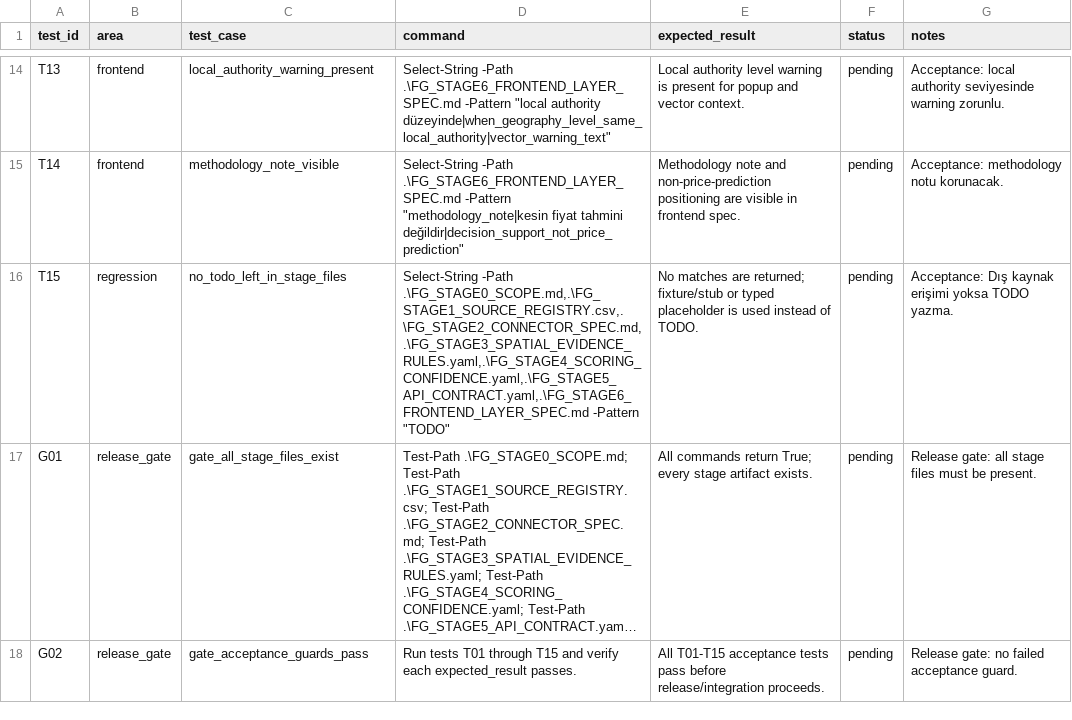
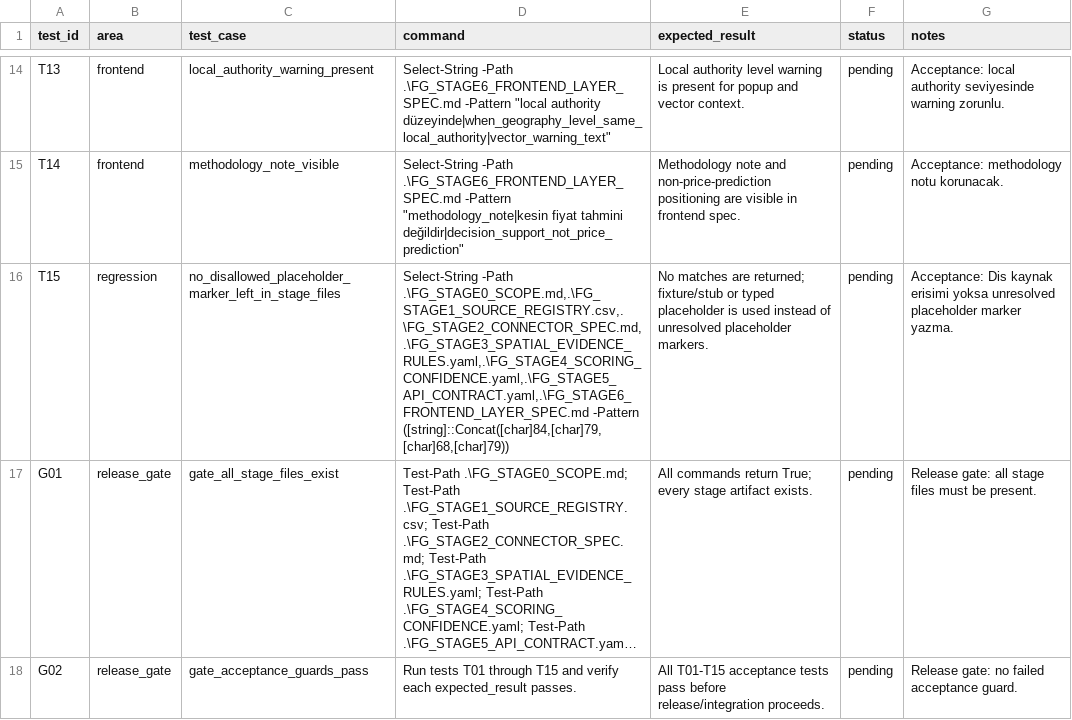
Before and after one commit to cagdascagdas100/chat_gpt_clone_1, a CSV file: terrayield_land_intelligence/FG_STAGE7_TEST_RELEASE_MATRIX.csv, drawn as a sheet; only a part is shown, gaps mark what is left out; long unchanged cells end in …; the diff names each change by its address in the sheet, - before the commit and + after, or states it on an @@ line.

Commit message:
Recover future growth stage7 test release matrix

```diff
--- a/terrayield_land_intelligence/FG_STAGE7_TEST_RELEASE_MATRIX.csv
+++ b/terrayield_land_intelligence/FG_STAGE7_TEST_RELEASE_MATRIX.csv
-C16 (test_case): no_todo_left_in_stage_files
+C16 (test_case): no_disallowed_placeholder_marker_left_in_stage_files
-D16 (command): ….\FG_STAGE0_SCOPE.md,.\FG_STAGE1_SOURCE_REGISTRY.csv,.\FG_STAGE2_CONNECTOR_SPEC.md,.\FG_STAGE3_SPATIAL_EVIDENCE_RULES.yaml,.\FG_STAGE4_SCORING_CONFIDENCE.yaml,.\FG_STAGE5_API_CONTRACT.yaml,.\FG_STAGE6_FRONTEND_LAYER_SPEC.md -Pattern "TODO"
+D16 (command): ….\FG_STAGE0_SCOPE.md,.\FG_STAGE1_SOURCE_REGISTRY.csv,.\FG_STAGE2_CONNECTOR_SPEC.md,.\FG_STAGE3_SPATIAL_EVIDENCE_RULES.yaml,.\FG_STAGE4_SCORING_CONFIDENCE.yaml,.\FG_STAGE5_API_CONTRACT.yaml,.\FG_STAGE6_FRONTEND_LAYER_SPEC.md -Pattern ([string]::Concat([char]84,[char]79,[char]68,[char]79))
-E16 (expected_result): …instead of TODO.
+E16 (expected_result): …instead of unresolved placeholder markers.
-G16 (notes): Acceptance: Dış kaynak erişimi yoksa TODO yazma.
+G16 (notes): Acceptance: Dis kaynak erisimi yoksa unresolved placeholder marker yazma.
```
